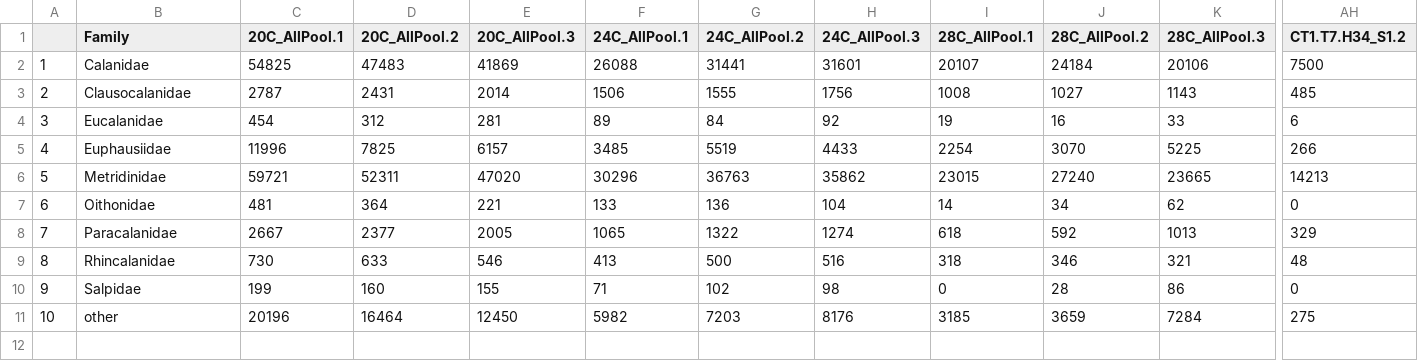
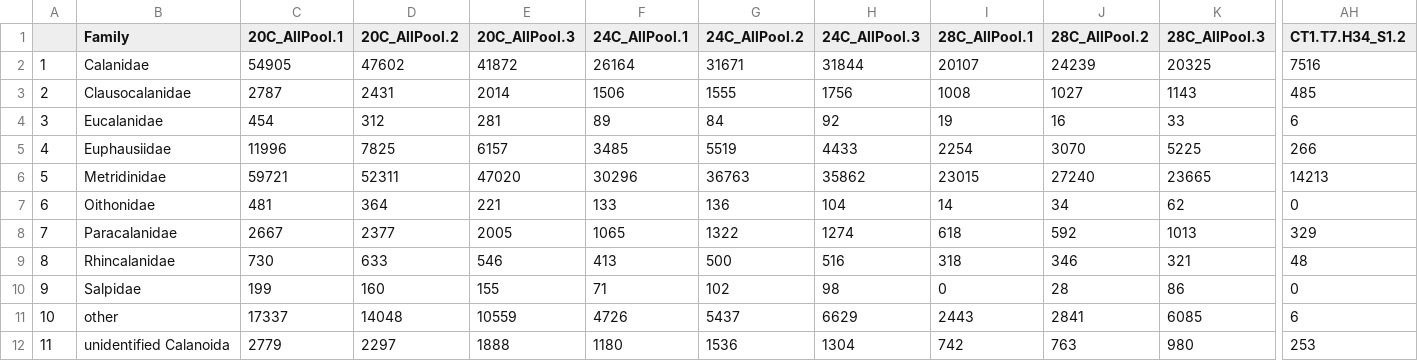
Before and after one commit to DanteCapone/cceZoopPatterns, a CSV file: data/fido/phy/fido_18s_s1_ecdf_family_phy.csv, drawn as a sheet; only a part is shown, gaps mark what is left out; removed rows and columns are numbered as before the commit, all else as after; rows hold the shown columns only; the diff names each change by its address in the sheet, - before the commit and + after, or states it on an @@ line.

```diff
--- a/data/fido/phy/fido_18s_s1_ecdf_family_phy.csv
+++ b/data/fido/phy/fido_18s_s1_ecdf_family_phy.csv
-C2 (20C_AllPool.1): 54825
+C2 (20C_AllPool.1): 54905
-D2 (20C_AllPool.2): 47483
+D2 (20C_AllPool.2): 47602
-E2 (20C_AllPool.3): 41869
+E2 (20C_AllPool.3): 41872
-F2 (24C_AllPool.1): 26088
+F2 (24C_AllPool.1): 26164
-G2 (24C_AllPool.2): 31441
+G2 (24C_AllPool.2): 31671
-H2 (24C_AllPool.3): 31601
+H2 (24C_AllPool.3): 31844
-J2 (28C_AllPool.2): 24184
+J2 (28C_AllPool.2): 24239
-K2 (28C_AllPool.3): 20106
+K2 (28C_AllPool.3): 20325
-AH2 (CT1.T7.H34_S1.2): 7500
+AH2 (CT1.T7.H34_S1.2): 7516
-row 11: 10 | other | 20196 | 16464 | 12450 | 5982 | 7203 | 8176 | 3185 | 3659 | 7284 | 275
+row 11: 10 | other | 17337 | 14048 | 10559 | 4726 | 5437 | 6629 | 2443 | 2841 | 6085 | 6
+row 12: 11 | unidentified Calanoida | 2779 | 2297 | 1888 | 1180 | 1536 | 1304 | 742 | 763 | 980 | 253
```
Also changed, not shown: data/fido/phy/fido_18s_s2_ecdf_family_phy.csv, data/fido/phy/fido_18s_s3_ecdf_family_phy.csv, 5 other files.
